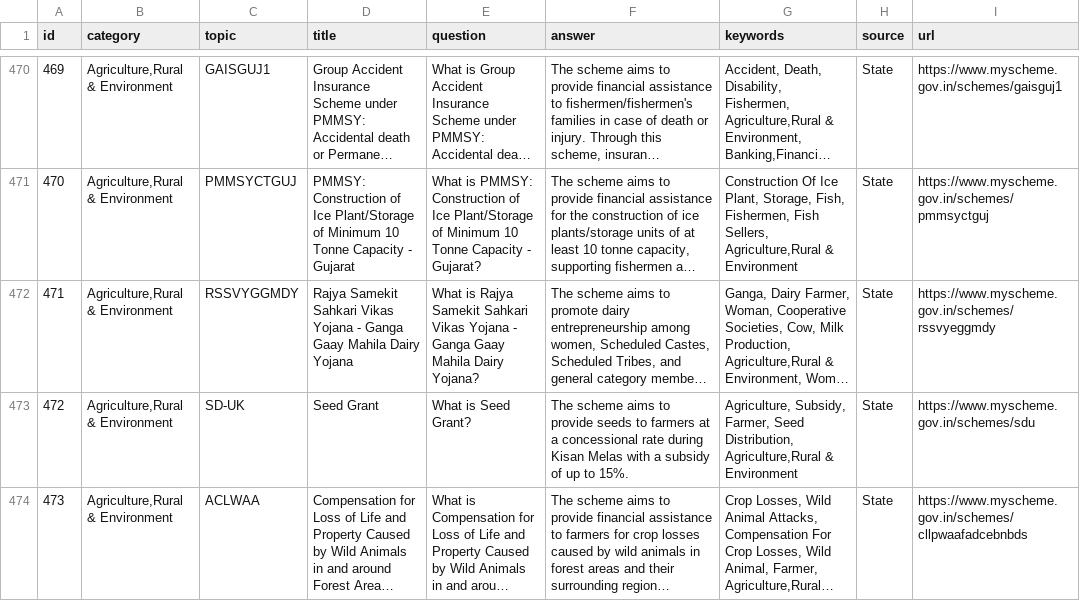
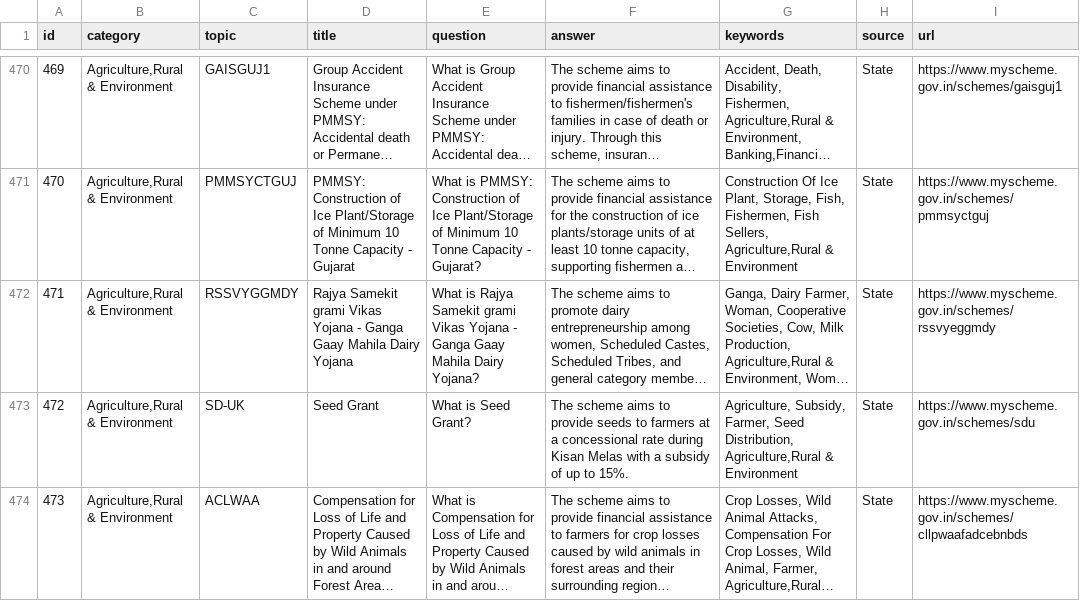
Before and after one commit to teamgantavai/AgriTech, a CSV file: data/knowledge.csv, drawn as a sheet; only a part is shown, gaps mark what is left out; long unchanged cells end in …; the diff names each change by its address in the sheet, - before the commit and + after, or states it on an @@ line.

```diff
--- a/data/knowledge.csv
+++ b/data/knowledge.csv
-D472 (title): Rajya Samekit Sahkari Vikas Yojana…
+D472 (title): Rajya Samekit grami Vikas Yojana…
-E472 (question): …Rajya Samekit Sahkari Vikas Yojana…
+E472 (question): …Rajya Samekit grami Vikas Yojana…
```
Also changed, not shown: 20 other files.
